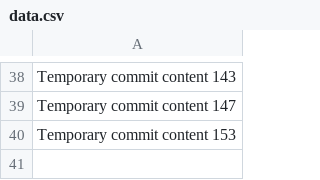
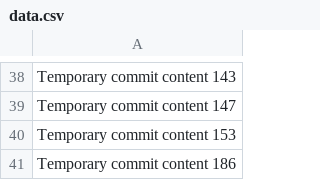
Before and after one commit to dremonteit/MindWellness, a CSV file: data.csv, drawn as a sheet; only a part is shown, gaps mark what is left out; the diff names each change by its address in the sheet, - before the commit and + after, or states it on an @@ line.

```diff
--- a/data.csv
+++ b/data.csv
+row 41: Temporary commit content 186
```
